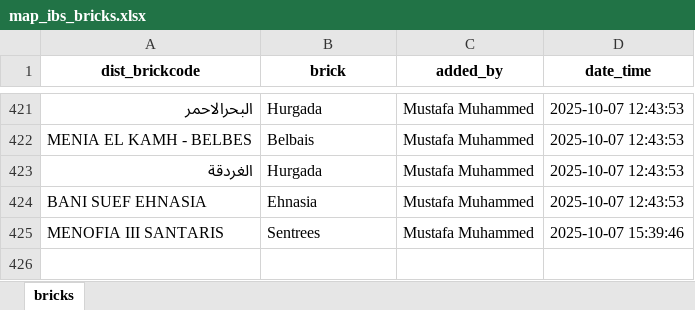
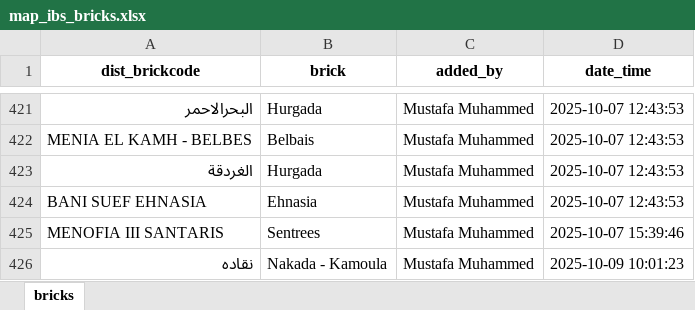
Before and after one commit to mustafasava/Sales_repo, an Excel workbook: mapping/map_ibs_bricks.xlsx, sheet bricks, drawn as a sheet; only a part is shown, gaps mark what is left out; values as stored, in another font and other column widths than the file's, no borders; the diff names each change by its address in the sheet, - before the commit and + after, or states it on an @@ line.

Commit message:
Update map_ibs_bricks.xlsx

```diff
--- a/mapping/map_ibs_bricks.xlsx (sheet bricks)
+++ b/mapping/map_ibs_bricks.xlsx (sheet bricks)
+row 426: نقاده | Nakada - Kamoula | Mustafa Muhammed | 2025-10-09 10:01:23
```
